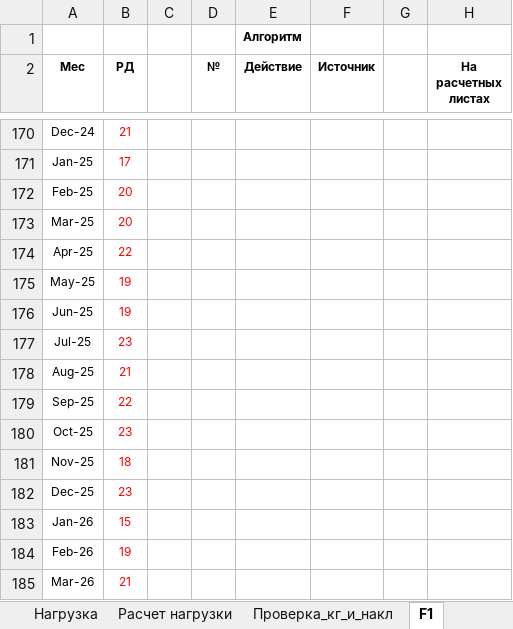
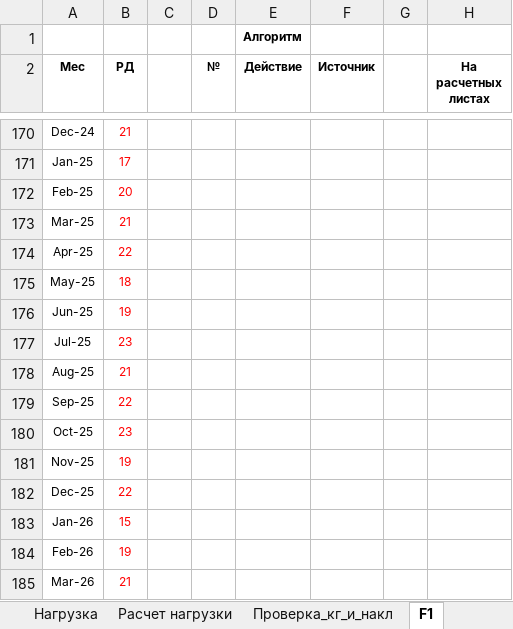
Before and after one commit to kikikita/AIDellina, an Excel workbook: samples/sample_10.xlsx, sheet F1, drawn as a sheet; only a part is shown, gaps mark what is left out; values as stored, in another font and other column widths than the file's, no borders; the diff names each change by its address in the sheet, - before the commit and + after, or states it on an @@ line.

```diff
--- a/samples/sample_10.xlsx (sheet F1)
+++ b/samples/sample_10.xlsx (sheet F1)
-B173 (РД): 20
+B173 (РД): 21
-B175 (РД): 19
+B175 (РД): 18
-B181 (РД): 18
+B181 (РД): 19
-B182 (РД): 23
+B182 (РД): 22
```
Also changed, not shown: sheet Расчёт (ТН), sheet Расчёт (кг), sheet Расчет нагрузки, sheet Проверка_кг_и_накл, other sheet tabs, formulas that keep their value, samples/days.xlsx, samples/sample.xlsx, 6 other files.
